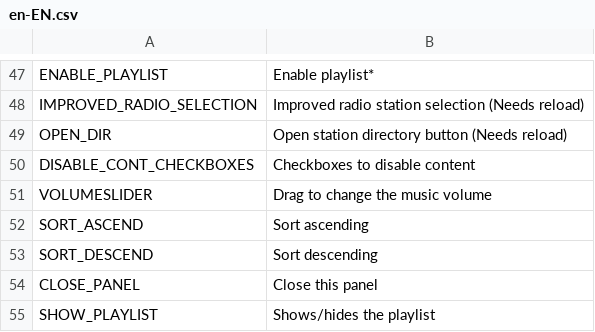
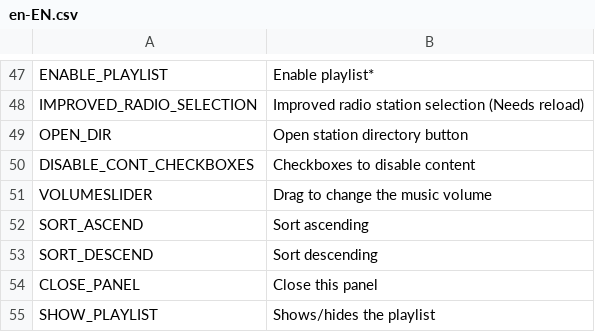
Before and after one commit to will258012/CSLMusicModRevisited, a CSV file: CSLMusicMod/Translations/en-EN.csv, drawn as a sheet; only a part is shown, gaps mark what is left out.

```diff
--- a/CSLMusicMod/Translations/en-EN.csv
+++ b/CSLMusicMod/Translations/en-EN.csv
@@ -52,3 +52,3 @@ ENABLE_PLAYLIST,Enable playlist*
 IMPROVED_RADIO_SELECTION,Improved radio station selection (Needs reload)
-OPEN_DIR,Open station directory button (Needs reload)
+OPEN_DIR,Open station directory button
 DISABLE_CONT_CHECKBOXES,Checkboxes to disable content
```
Also changed, not shown: CSLMusicMod/Translations/zh-CN.csv, CSLMusicMod/Translations/zh-TW.csv, 1 other file.
